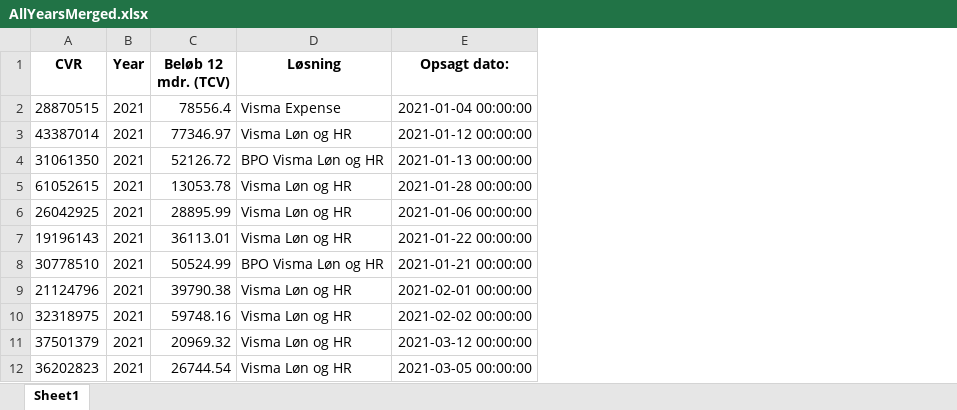
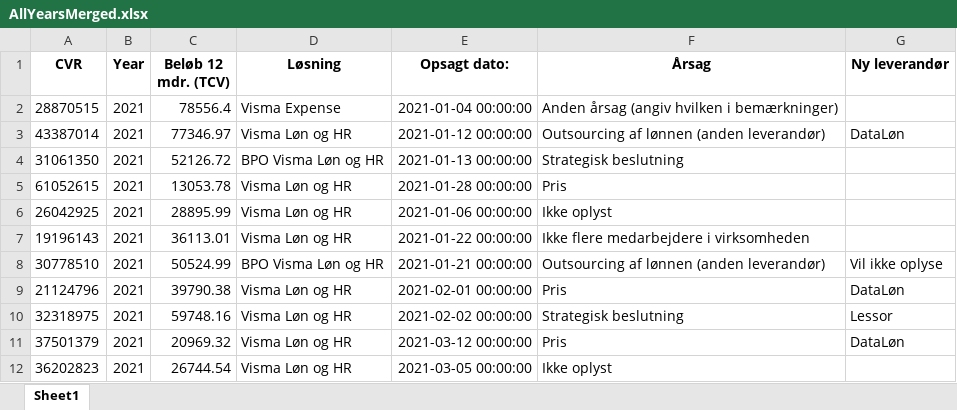
Before and after one commit to JCVE99/Cancelled-Customer-Agreement, an Excel workbook: AllYearsMerged.xlsx, sheet Sheet1, drawn as a sheet; only a part is shown; values as stored, in another font and other column widths than the file's, no borders; the diff names each change by its address in the sheet, - before the commit and + after, or states it on an @@ line.

```diff
--- a/AllYearsMerged.xlsx (sheet Sheet1)
+++ b/AllYearsMerged.xlsx (sheet Sheet1)
+column F (Årsag), rows 2-12: Anden årsag (angiv hvilken i bemærkninger) | Outsourcing af lønnen (anden leverandør) | Strategisk beslutning | Pris | Ikke oplyst | Ikke flere medarbejdere i virksomheden | Outsourcing af lønnen (anden leverandør) | Pris | Strategisk beslutning | Pris | Ikke oplyst
+column G (Ny leverandør), rows 3-11: DataLøn |  |  |  |  | Vil ikke oplyse | DataLøn | Lessor | DataLøn
```
Also changed, not shown: 0-20000.xlsx, 20000-40000.xlsx, 15 other files.
